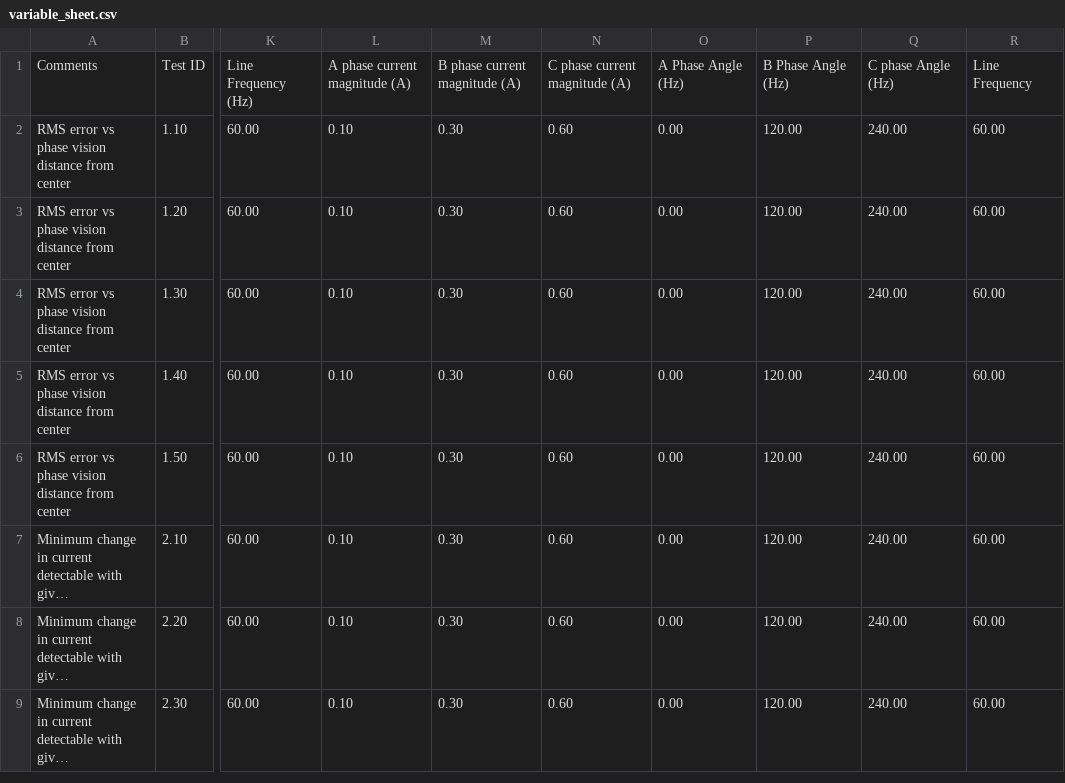
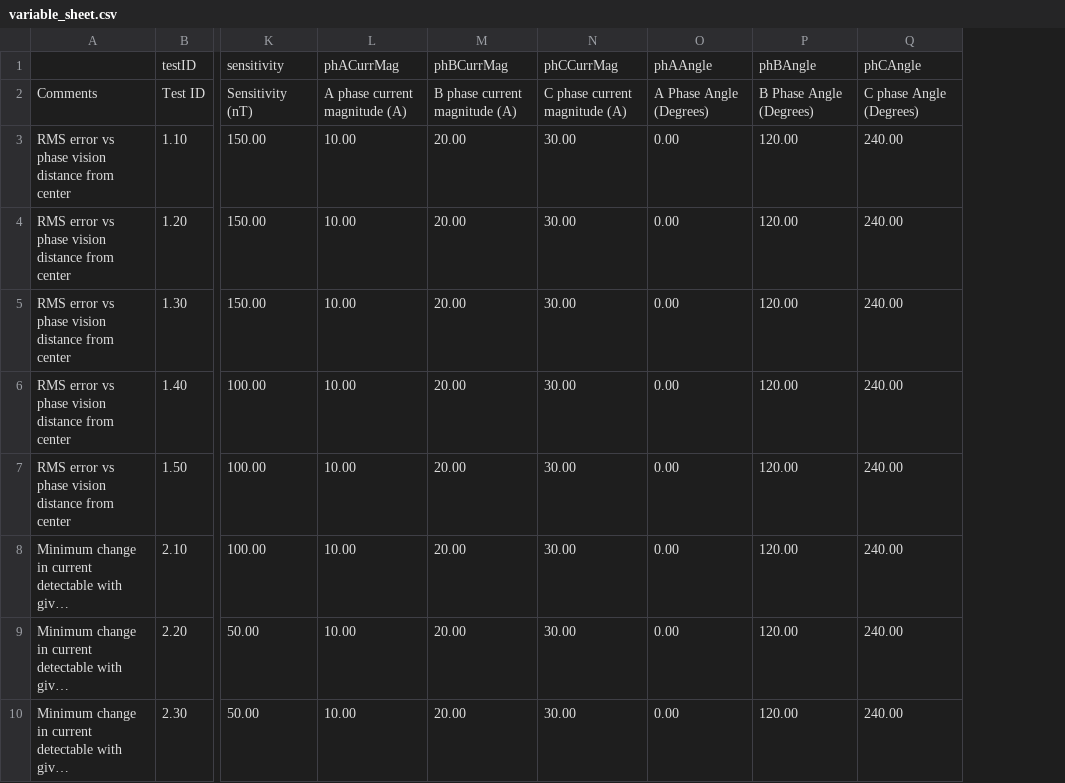
Before and after one commit to Hoffer-Jacob/Phase_Vision, a CSV file: PYTHON/variable_sheet.csv, drawn as a sheet; only a part is shown, gaps mark what is left out; long unchanged cells end in …; removed rows and columns are numbered as before the commit, all else as after; rows hold the shown columns only; the diff names each change by its address in the sheet, - before the commit and + after, or states it on an @@ line.

```diff
--- a/PYTHON/variable_sheet.csv
+++ b/PYTHON/variable_sheet.csv
-column K, rows 1-9: Line Frequency (Hz) | 60.00 | 60.00 | 60.00 | 60.00 | 60.00 | 60.00 | 60.00 | 60.00
-column L, rows 1-9: A phase current magnitude (A) | 0.10 | 0.10 | 0.10 | 0.10 | 0.10 | 0.10 | 0.10 | 0.10
-column M, rows 1-9: B phase current magnitude (A) | 0.30 | 0.30 | 0.30 | 0.30 | 0.30 | 0.30 | 0.30 | 0.30
-column N, rows 1-9: C phase current magnitude (A) | 0.60 | 0.60 | 0.60 | 0.60 | 0.60 | 0.60 | 0.60 | 0.60
+column K, rows 2-10: Sensitivity (nT) | 150.00 | 150.00 | 150.00 | 100.00 | 100.00 | 100.00 | 50.00 | 50.00
+column L, rows 2-10: A phase current magnitude (A) | 10.00 | 10.00 | 10.00 | 10.00 | 10.00 | 10.00 | 10.00 | 10.00
+column M, rows 2-10: B phase current magnitude (A) | 20.00 | 20.00 | 20.00 | 20.00 | 20.00 | 20.00 | 20.00 | 20.00
+column N, rows 2-10: C phase current magnitude (A) | 30.00 | 30.00 | 30.00 | 30.00 | 30.00 | 30.00 | 30.00 | 30.00
-column R, rows 1-9: Line Frequency | 60.00 | 60.00 | 60.00 | 60.00 | 60.00 | 60.00 | 60.00 | 60.00
+row 1:  | testID | sensitivity | phACurrMag | phBCurrMag | phCCurrMag | phAAngle | phBAngle | phCAngle
-O2: A Phase Angle (Hz)
+O2: A Phase Angle (Degrees)
-P2: B Phase Angle (Hz)
+P2: B Phase Angle (Degrees)
-Q2: C phase Angle (Hz)
+Q2: C phase Angle (Degrees)
```
Also changed, not shown: 1 other file.
